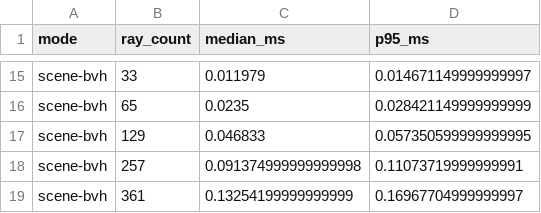
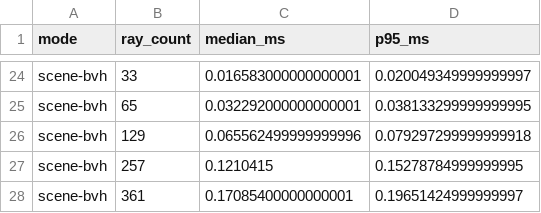
Before and after one commit to bkuangs/lidar-sim, a CSV file: plots/hazard_timing.csv, drawn as a sheet; only a part is shown, gaps mark what is left out; addresses are those after the commit; the diff covers the shown part only; the diff names each change by its address in the sheet, - before the commit and + after, or states it on an @@ line.

```diff
--- a/plots/hazard_timing.csv
+++ b/plots/hazard_timing.csv
-C24 (median_ms): 0.011979
+C24 (median_ms): 0.016583000000000001
-D24 (p95_ms): 0.014671149999999997
+D24 (p95_ms): 0.020049349999999997
-C25 (median_ms): 0.0235
+C25 (median_ms): 0.032292000000000001
-D25 (p95_ms): 0.028421149999999999
+D25 (p95_ms): 0.038133299999999995
-C26 (median_ms): 0.046833
+C26 (median_ms): 0.065562499999999996
-D26 (p95_ms): 0.057350599999999995
+D26 (p95_ms): 0.079297299999999918
-C27 (median_ms): 0.091374999999999998
+C27 (median_ms): 0.1210415
-D27 (p95_ms): 0.11073719999999991
+D27 (p95_ms): 0.15278784999999995
-C28 (median_ms): 0.13254199999999999
+C28 (median_ms): 0.17085400000000001
-D28 (p95_ms): 0.16967704999999997
+D28 (p95_ms): 0.19651424999999997
```
Also changed, not shown: 9 added rows and 23 edited cells elsewhere in this file, plots/hazard_analysis/hazard_acceptance_gates.csv, plots/hazard_analysis/hazard_budget_mapping.csv, 17 other files.
